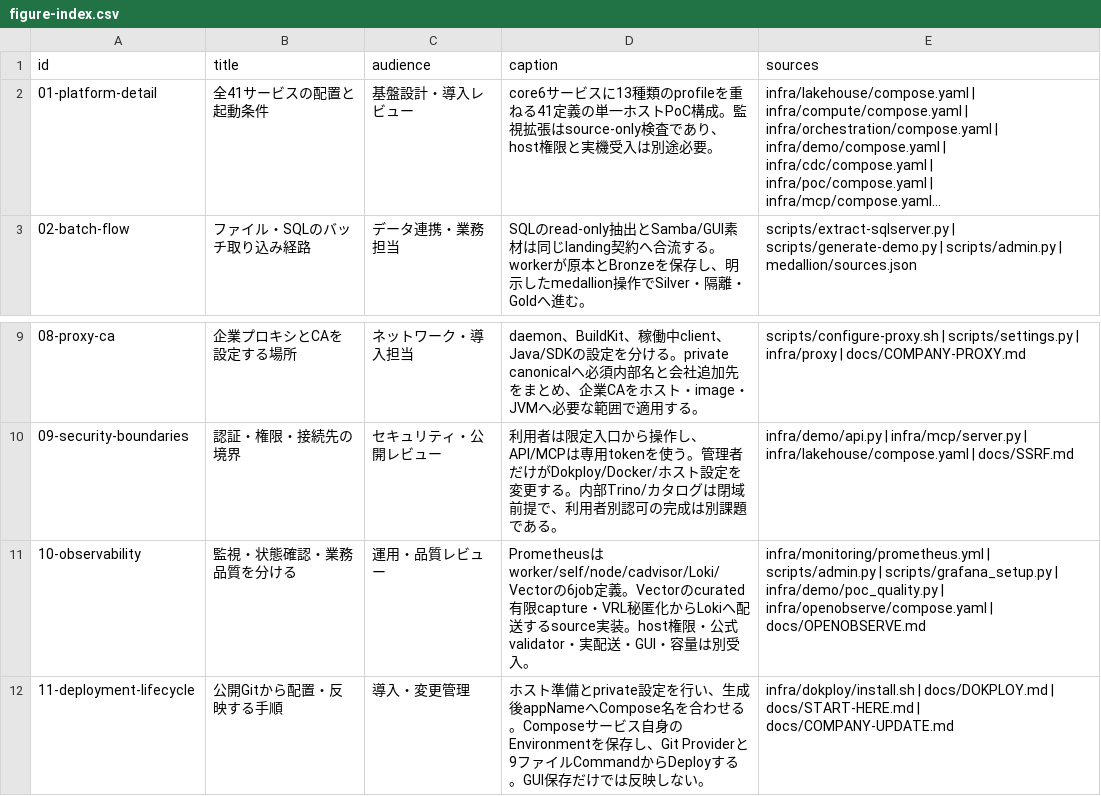
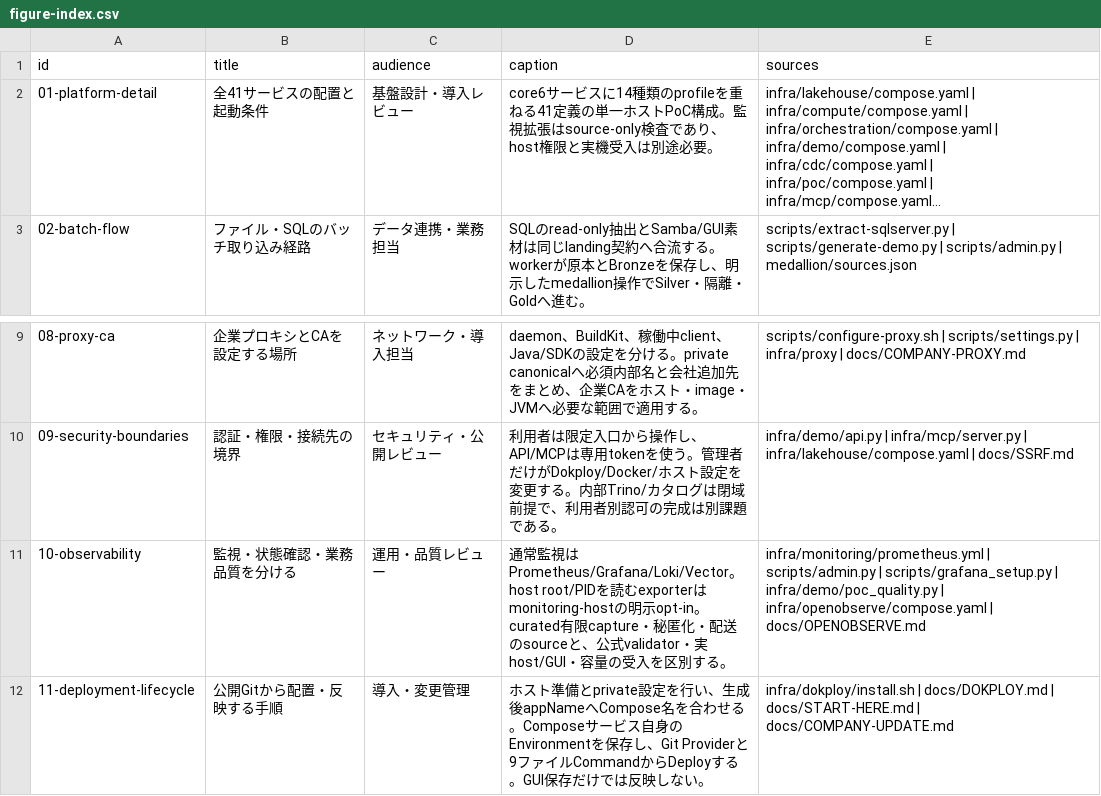
Before and after one commit to hiromura16/lakehouse-foundation, a CSV file: docs/reports/figure-index.csv, drawn as a sheet; only a part is shown, gaps mark what is left out; long unchanged cells end in …; the diff names each change by its address in the sheet, - before the commit and + after, or states it on an @@ line.

Commit message:
fix: require explicit host monitoring and predeploy log workspace checks

```diff
--- a/docs/reports/figure-index.csv
+++ b/docs/reports/figure-index.csv
-D2 (caption): …ービスに13種類のprofile…
+D2 (caption): …ービスに14種類のprofile…
-D11 (caption): Prometheusはworker/self/node/cadvisor/Loki/Vectorの6job定義。Vectorのcurated有限capture・VRL秘匿化からLokiへ配送するsource実装。host権限・公式validator・実配送・GUI・容量は別受入。
+D11 (caption): 通常監視はPrometheus/Grafana/Loki/Vector。host root/PIDを読むexporterはmonitoring-hostの明示opt-in。curated有限capture・秘匿化・配送のsourceと、公式validator・実host/GUI・容量の受入を区別する。
```
Also changed, not shown: 45 other files.
